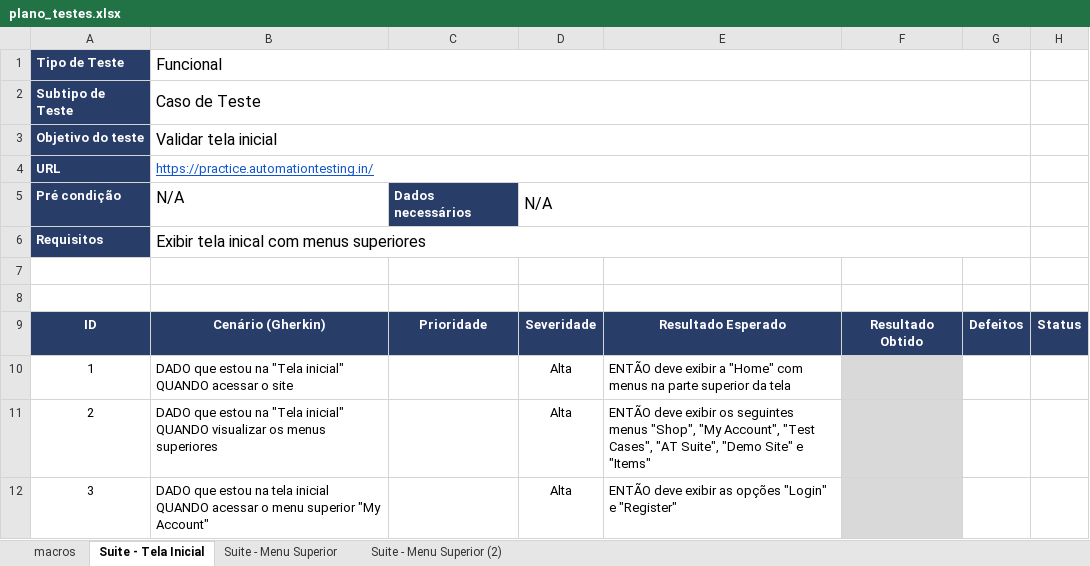
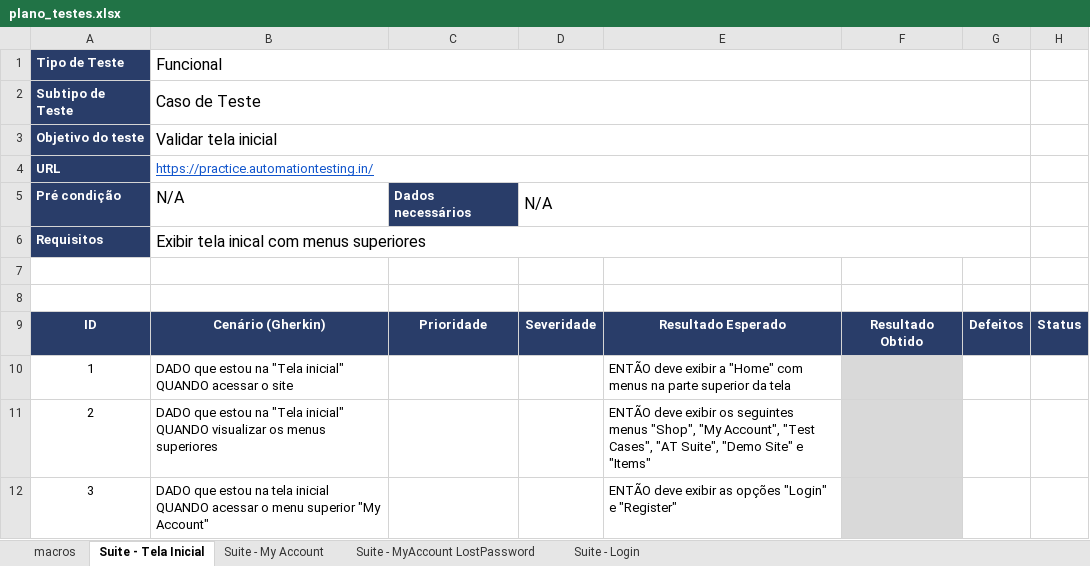
Before and after one commit to edivaniamo/desafio-tecnico01-manual-automacao, an Excel workbook: docs/plano_testes.xlsx, sheet Suite - Tela Inicial, drawn as a sheet; values as stored, in another font and other column widths than the file's, no borders; the diff names each change by its address in the sheet, - before the commit and + after, or states it on an @@ line.

```diff
--- a/docs/plano_testes.xlsx (sheet Suite - Tela Inicial)
+++ b/docs/plano_testes.xlsx (sheet Suite - Tela Inicial)
-sheet tab: Suite - Menu Superior
+sheet tab: Suite - My Account
-sheet tab: Suite - Menu Superior (2)
+sheet tab: Suite - Login
+sheet tab: Suite - MyAccount LostPassword
-D10:D12: Alta
+D10:D12: (empty)
```
Also changed, not shown: sheet Suite - My Account, sheet Suite - Login.
